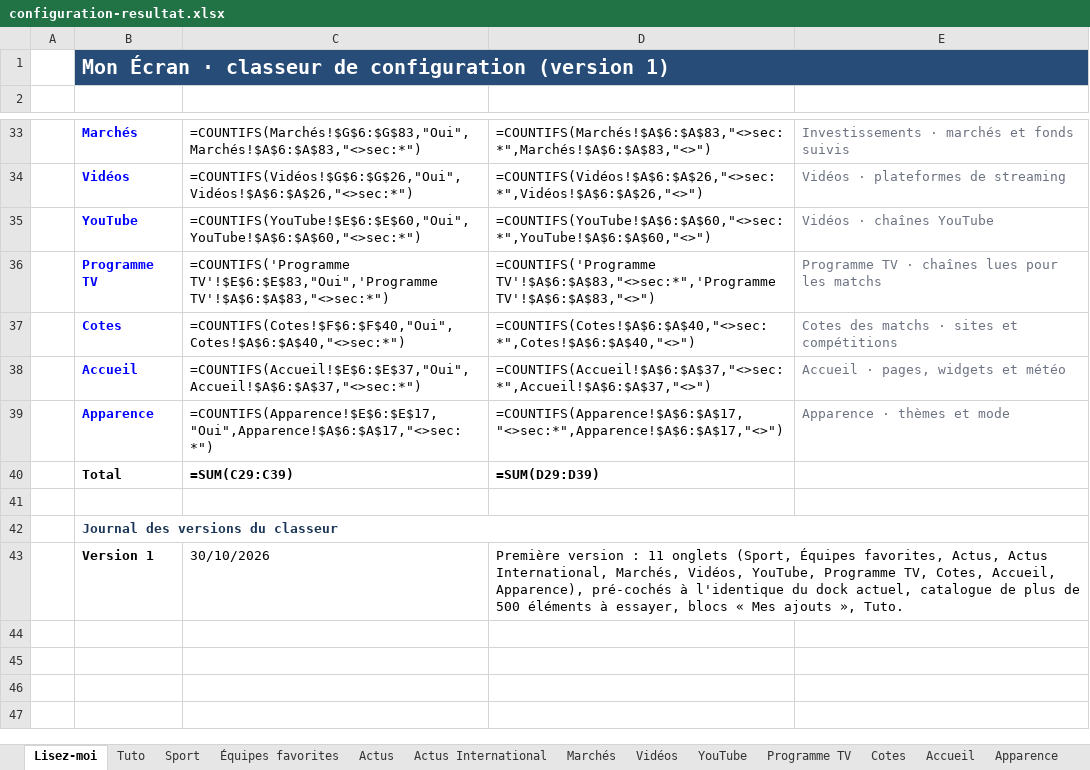
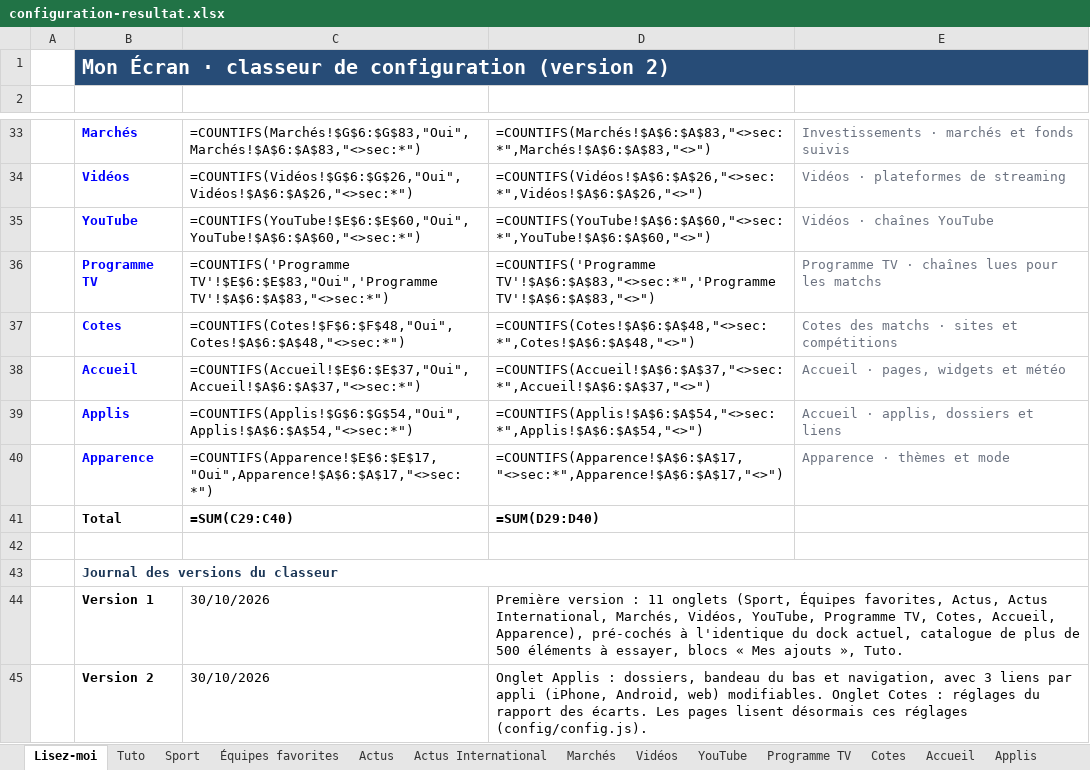
Before and after one commit to ZyAvo/iPhone-Dock, an Excel workbook: config/configuration-resultat.xlsx, sheet Lisez-moi, drawn as a sheet; only a part is shown, gaps mark what is left out; values as stored, in another font and other column widths than the file's, no borders; formulas without a stored value are shown as written; addresses are those after the commit; the diff names each change by its address in the sheet, - before the commit and + after, or states it on an @@ line.

```diff
--- a/config/configuration-resultat.xlsx (sheet Lisez-moi)
+++ b/config/configuration-resultat.xlsx (sheet Lisez-moi)
+sheet tab: Applis
-B1: …configuration (version 1)
+B1: …configuration (version 2)
-C37: =COUNTIFS(Cotes!$F$6:$F$40,"Oui",Cotes!$A$6:$A$40,"<>sec:*")
+C37: =COUNTIFS(Cotes!$F$6:$F$48,"Oui",Cotes!$A$6:$A$48,"<>sec:*")
-D37: =COUNTIFS(Cotes!$A$6:$A$40,"<>sec:*",Cotes!$A$6:$A$40,"<>")
+D37: =COUNTIFS(Cotes!$A$6:$A$48,"<>sec:*",Cotes!$A$6:$A$48,"<>")
+row 39:  | Applis | =COUNTIFS(Applis!$G$6:$G$54,"Oui",Applis!$A$6:$A$54,"<>sec:*") | =COUNTIFS(Applis!$A$6:$A$54,"<>sec:*",Applis!$A$6:$A$54,"<>") | Accueil · applis, dossiers et liens
-C41: =SUM(C29:C39)
+C41: =SUM(C29:C40)
-D41: =SUM(D29:D39)
+D41: =SUM(D29:D40)
+row 45:  | Version 2 | 30/10/2026 | Onglet Applis : dossiers, bandeau du bas et navigation, avec 3 liens par appli (iPhone, Android, web) modifiables. Onglet Cotes : réglages du rapport des écarts. Les pages lisent désormais ces réglages (config/config.js).
```
Also changed, not shown: sheet Cotes, hidden cells, configuration.xlsx, 26 other files.
